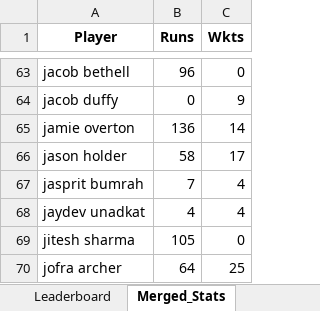
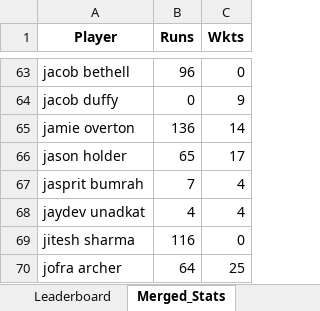
Before and after one commit to aaravmody/shroff-hundred-auction, an Excel workbook: IPL_Fantasy_Points.xlsx, sheet Merged_Stats, drawn as a sheet; only a part is shown, gaps mark what is left out; values as stored, in another font and other column widths than the file's, no borders; the diff covers the shown part only; the diff names each change by its address in the sheet, - before the commit and + after, or states it on an @@ line.

```diff
--- a/IPL_Fantasy_Points.xlsx (sheet Merged_Stats)
+++ b/IPL_Fantasy_Points.xlsx (sheet Merged_Stats)
-B66 (Runs): 58
+B66 (Runs): 65
-B69 (Runs): 105
+B69 (Runs): 116
```
Also changed, not shown: 23 edited cells elsewhere in this sheet, sheet Player_Points, sheet Leaderboard, ipl_stats_2026.xlsx, 3 other files.
